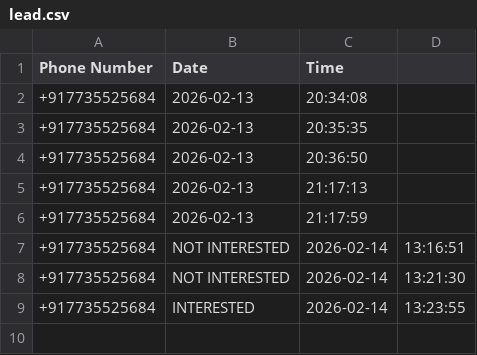
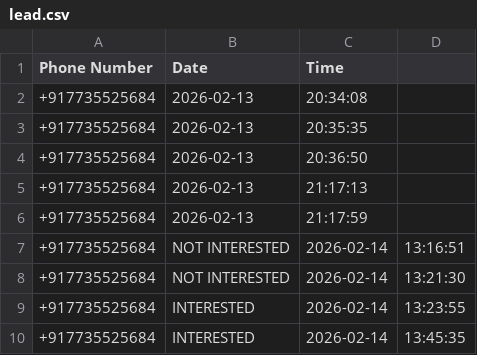
Before and after one commit to jagdees2004/CallingBot, a CSV file: lead.csv, drawn as a sheet; the diff names each change by its address in the sheet, - before the commit and + after, or states it on an @@ line.

```diff
--- a/lead.csv
+++ b/lead.csv
+row 10: +917735525684 | INTERESTED | 2026-02-14 | 13:45:35
```
Also changed, not shown: 2 other files.
